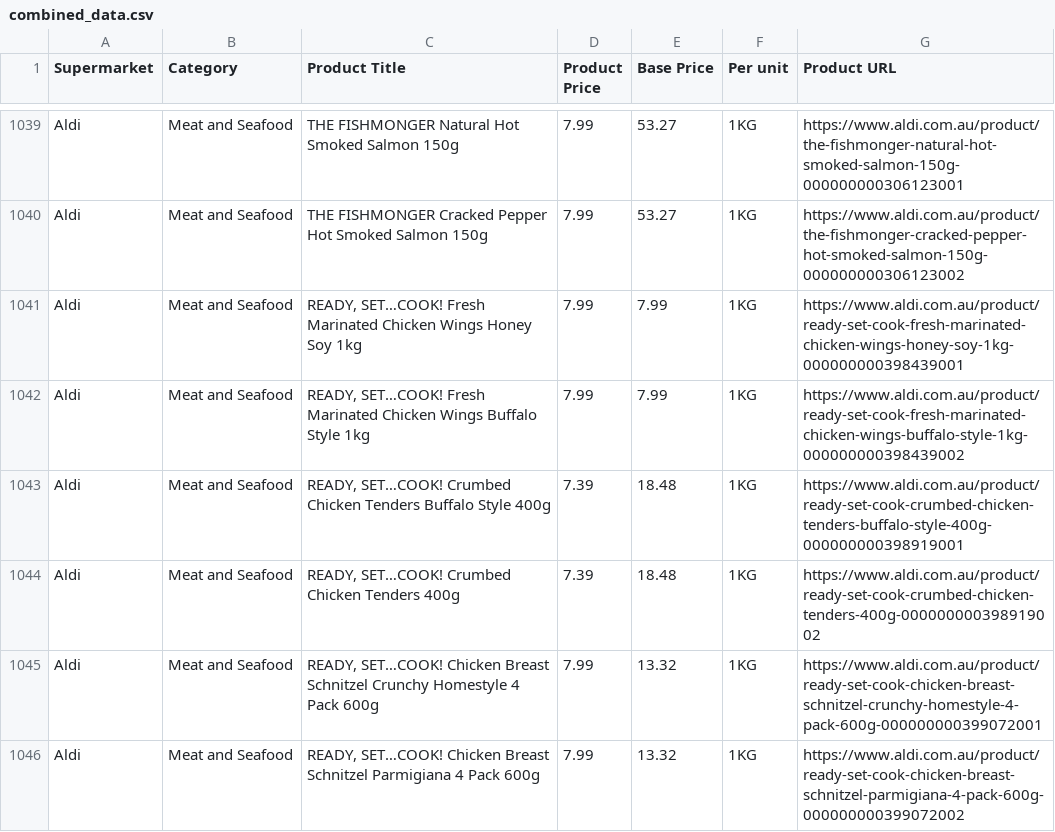
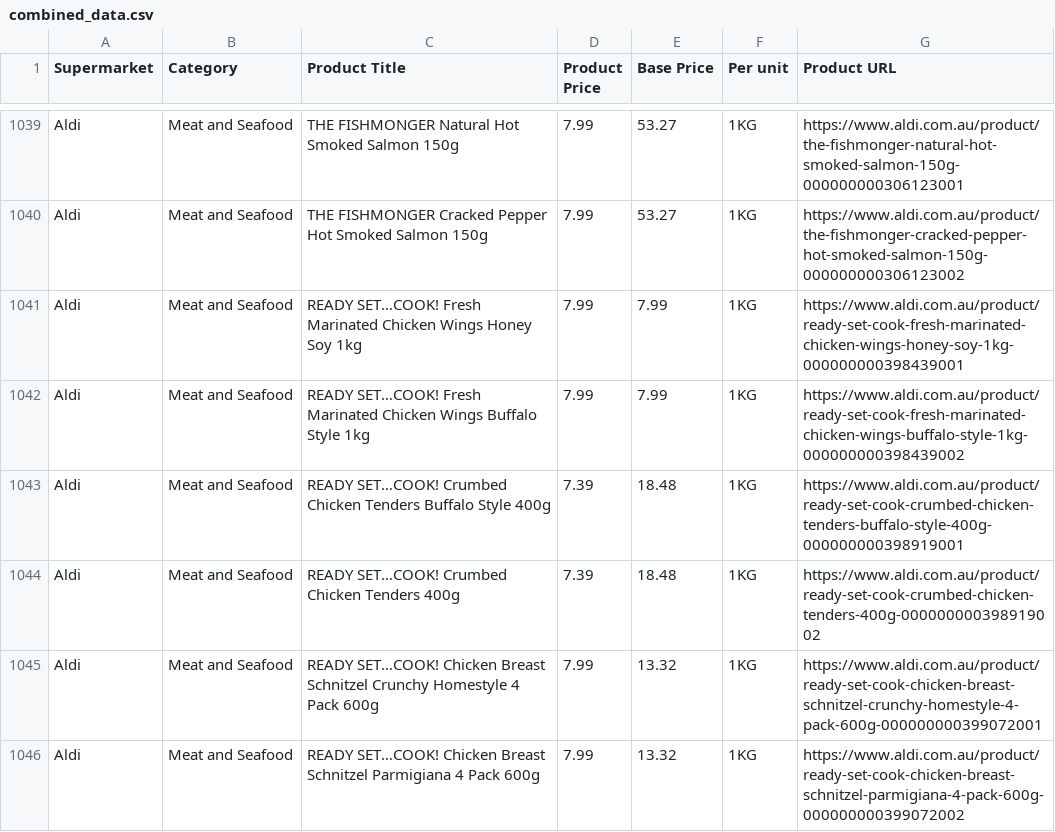
Before and after one commit to freewil4free/shopper, a CSV file: combined_data.csv, drawn as a sheet; only a part is shown, gaps mark what is left out; the diff covers the shown part only.

```diff
--- a/combined_data.csv
+++ b/combined_data.csv
@@ -1040,7 +1040,7 @@ Aldi,Meat and Seafood,THE FISHMONGER Natural Hot Smoked Salmon 150g,7.99,53.27,1
 Aldi,Meat and Seafood,THE FISHMONGER Cracked Pepper Hot Smoked Salmon 150g,7.99,53.27,1KG,https://www.aldi.com.au/product/the-fishmonger-cracked-pepper-hot-smoked-salmon-150g-000000000306123002
-Aldi,Meat and Seafood,"READY, SET…COOK! Fresh Marinated Chicken Wings Honey Soy 1kg",7.99,7.99,1KG,https://www.aldi.com.au/product/ready-set-cook-fresh-marinated-chicken-wings-honey-soy-1kg-000000000398439001
-Aldi,Meat and Seafood,"READY, SET…COOK! Fresh Marinated Chicken Wings Buffalo Style 1kg",7.99,7.99,1KG,https://www.aldi.com.au/product/ready-set-cook-fresh-marinated-chicken-wings-buffalo-style-1kg-000000000398439002
-Aldi,Meat and Seafood,"READY, SET…COOK! Crumbed Chicken Tenders Buffalo Style 400g",7.39,18.48,1KG,https://www.aldi.com.au/product/ready-set-cook-crumbed-chicken-tenders-buffalo-style-400g-000000000398919001
-Aldi,Meat and Seafood,"READY, SET…COOK! Crumbed Chicken Tenders 400g",7.39,18.48,1KG,https://www.aldi.com.au/product/ready-set-cook-crumbed-chicken-tenders-400g-000000000398919002
-Aldi,Meat and Seafood,"READY, SET…COOK! Chicken Breast Schnitzel Crunchy Homestyle 4 Pack 600g",7.99,13.32,1KG,https://www.aldi.com.au/product/ready-set-cook-chicken-breast-schnitzel-crunchy-homestyle-4-pack-600g-000000000399072001
-Aldi,Meat and Seafood,"READY, SET…COOK! Chicken Breast Schnitzel Parmigiana 4 Pack 600g",7.99,13.32,1KG,https://www.aldi.com.au/product/ready-set-cook-chicken-breast-schnitzel-parmigiana-4-pack-600g-000000000399072002
+Aldi,Meat and Seafood,READY SET…COOK! Fresh Marinated Chicken Wings Honey Soy 1kg,7.99,7.99,1KG,https://www.aldi.com.au/product/ready-set-cook-fresh-marinated-chicken-wings-honey-soy-1kg-000000000398439001
+Aldi,Meat and Seafood,READY SET…COOK! Fresh Marinated Chicken Wings Buffalo Style 1kg,7.99,7.99,1KG,https://www.aldi.com.au/product/ready-set-cook-fresh-marinated-chicken-wings-buffalo-style-1kg-000000000398439002
+Aldi,Meat and Seafood,READY SET…COOK! Crumbed Chicken Tenders Buffalo Style 400g,7.39,18.48,1KG,https://www.aldi.com.au/product/ready-set-cook-crumbed-chicken-tenders-buffalo-style-400g-000000000398919001
+Aldi,Meat and Seafood,READY SET…COOK! Crumbed Chicken Tenders 400g,7.39,18.48,1KG,https://www.aldi.com.au/product/ready-set-cook-crumbed-chicken-tenders-400g-000000000398919002
+Aldi,Meat and Seafood,READY SET…COOK! Chicken Breast Schnitzel Crunchy Homestyle 4 Pack 600g,7.99,13.32,1KG,https://www.aldi.com.au/product/ready-set-cook-chicken-breast-schnitzel-crunchy-homestyle-4-pack-600g-000000000399072001
+Aldi,Meat and Seafood,READY SET…COOK! Chicken Breast Schnitzel Parmigiana 4 Pack 600g,7.99,13.32,1KG,https://www.aldi.com.au/product/ready-set-cook-chicken-breast-schnitzel-parmigiana-4-pack-600g-000000000399072002
```
Also changed, not shown: 64 edited cells elsewhere in this file.
